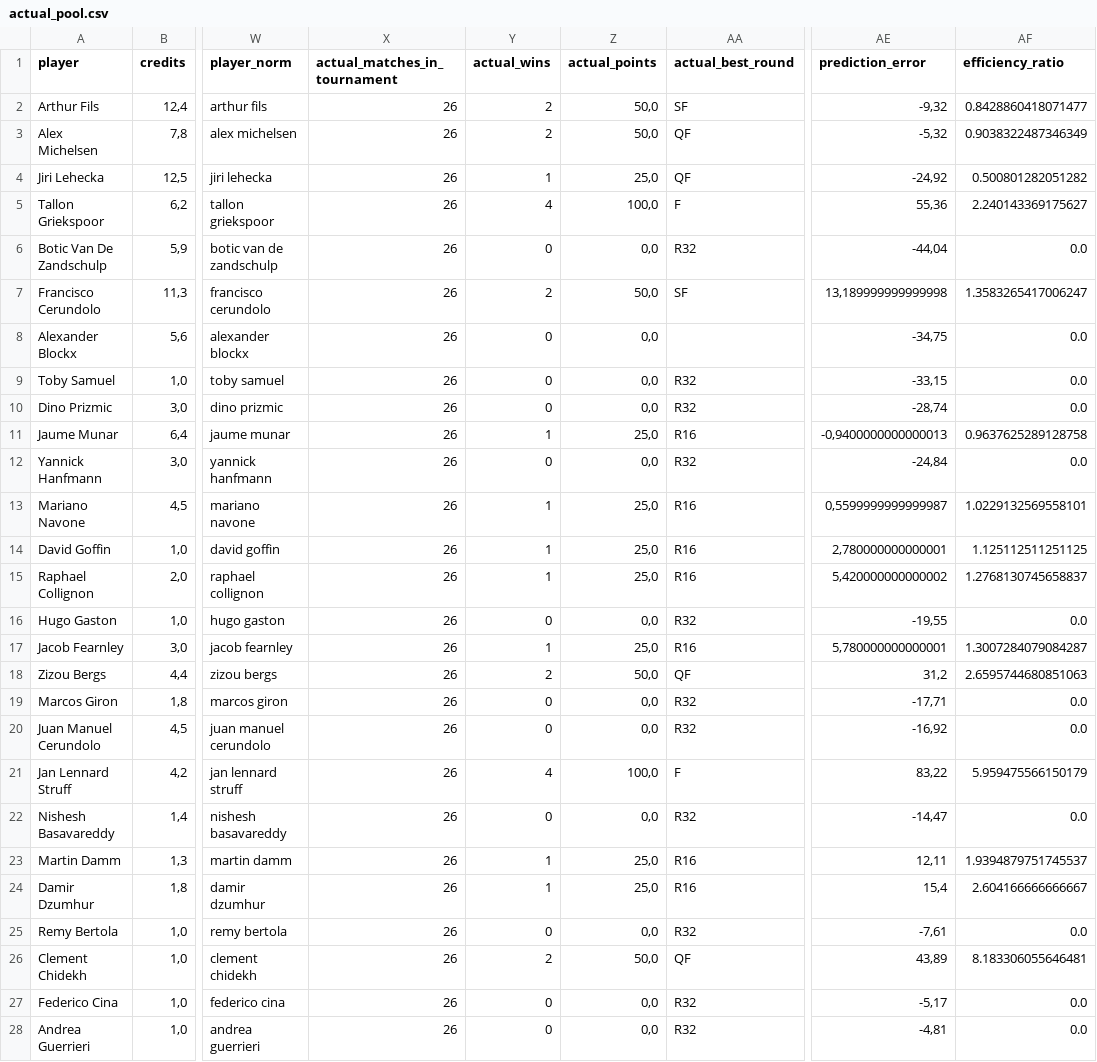
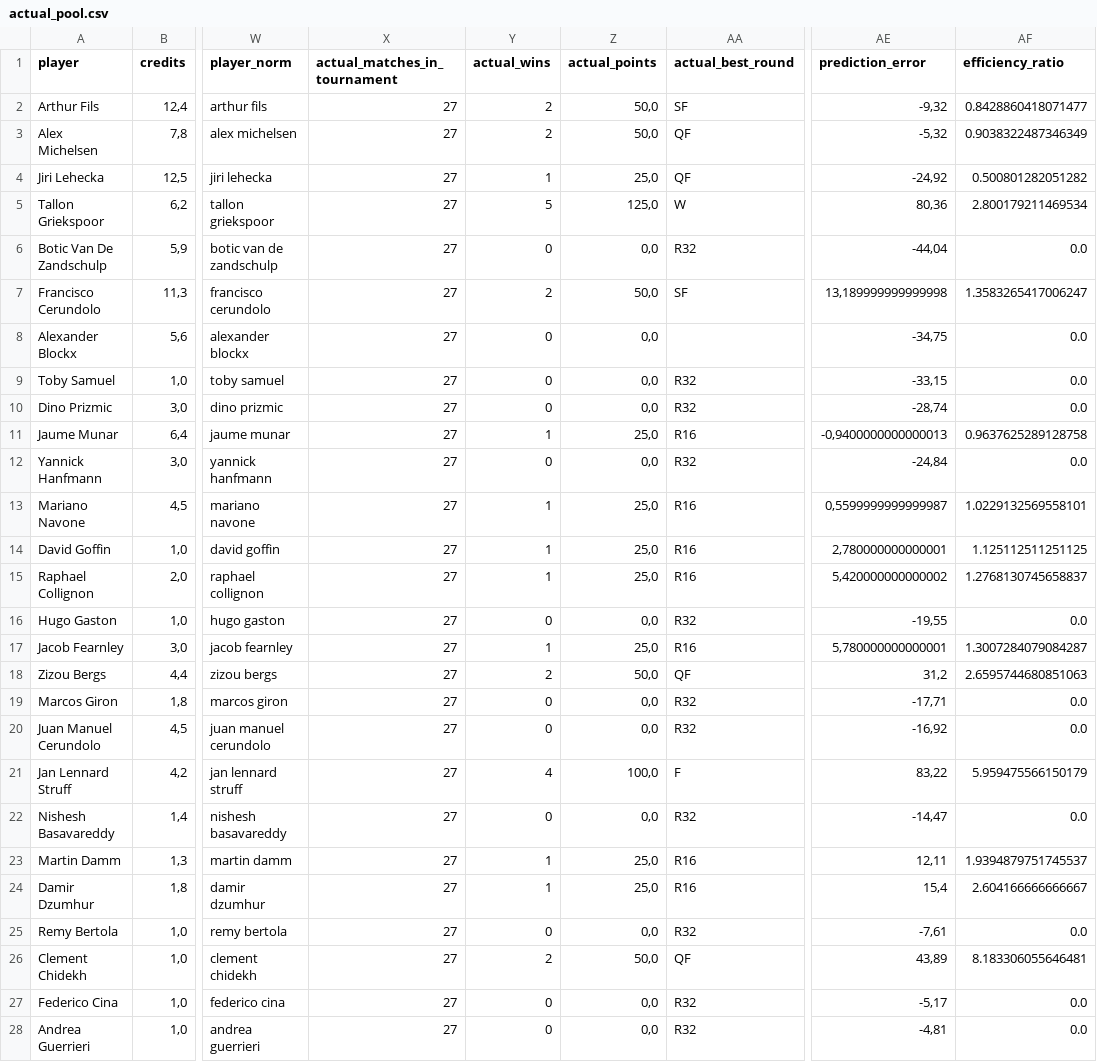
Before and after one commit to fmldavideesposito-blip/smash-it-model-lab, a CSV file: data/ideal_backtest/2026_Bruxelles_20261019_064803/actual_pool.csv, drawn as a sheet; only a part is shown, gaps mark what is left out; the diff covers the shown part only; the diff names each change by its address in the sheet, - before the commit and + after, or states it on an @@ line.

Commit message:
Update Ideal Backtest artifact 2026_Bruxelles_20261019_064803 actual_pool.csv 2026-10-26 10:23:27.155340

```diff
--- a/data/ideal_backtest/2026_Bruxelles_20261019_064803/actual_pool.csv
+++ b/data/ideal_backtest/2026_Bruxelles_20261019_064803/actual_pool.csv
-X2:X28 (actual_matches_in_tournament): 26
+X2:X28 (actual_matches_in_tournament): 27
-Y5 (actual_wins): 4
+Y5 (actual_wins): 5
-Z5 (actual_points): 100,0
+Z5 (actual_points): 125,0
-AA5 (actual_best_round): F
+AA5 (actual_best_round): W
-AE5 (prediction_error): 55,36
+AE5 (prediction_error): 80,36
-AF5 (efficiency_ratio): 2.240143369175627
+AF5 (efficiency_ratio): 2.800179211469534
```
Also changed, not shown: 5 edited cells elsewhere in this file.
